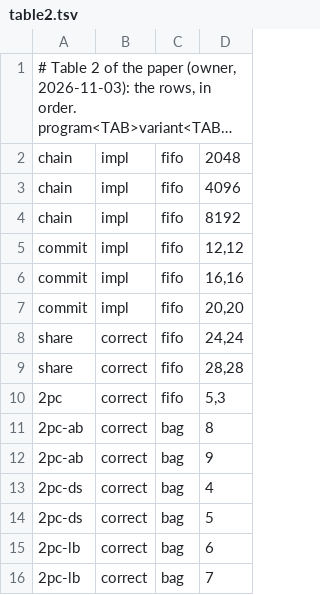
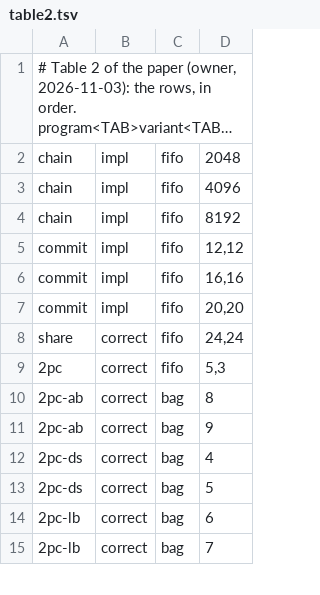
Before and after one commit to joulook/daavar, a TSV file: cluster/campaign/inputs/table2.tsv, drawn as a sheet; only a part is shown; long unchanged cells end in ….

Commit message:
Table 2: share 28,28 dropped (owner 2026-11-05 09:45), 24,24 stays; its paper rows removed

```diff
--- a/cluster/campaign/inputs/table2.tsv
+++ b/cluster/campaign/inputs/table2.tsv
@@ -8,3 +8,2 @@ commit	impl	fifo	20,20
 share	correct	fifo	24,24
-share	correct	fifo	28,28
 2pc	correct	fifo	5,3
```
Also changed, not shown: 2 other files.
